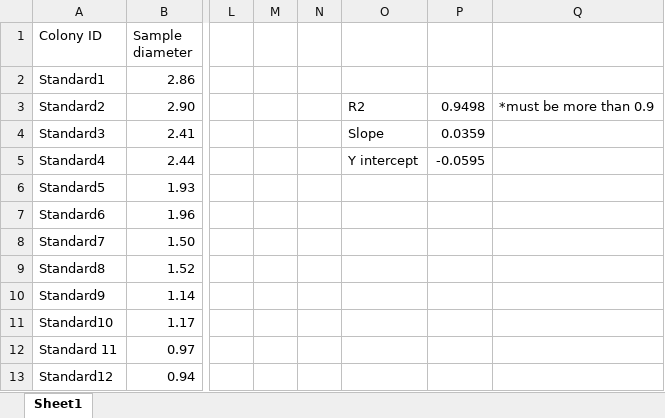
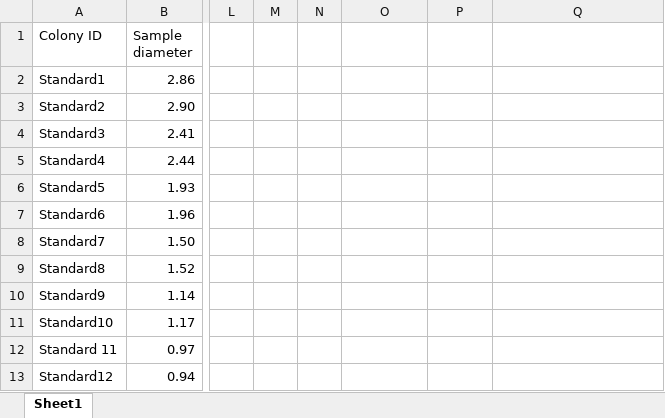
Before and after one commit to hputnam/HI_Bleaching_Timeseries, an Excel workbook: Dec-July-2019-analysis/data/Wax_Dipping_Curve_091522.xlsx, sheet Sheet1, drawn as a sheet; only a part is shown, gaps mark what is left out; values as stored, in another font and other column widths than the file's, no borders; charts and pictures not drawn; the diff names each change by its address in the sheet, - before the commit and + after, or states it on an @@ line.

```diff
--- a/Dec-July-2019-analysis/data/Wax_Dipping_Curve_091522.xlsx (sheet Sheet1)
+++ b/Dec-July-2019-analysis/data/Wax_Dipping_Curve_091522.xlsx (sheet Sheet1)
-O3: R2
+O3: (empty)
-P3: 0.9498
+P3: (empty)
-Q3: *must be more than 0.9
+Q3: (empty)
-O4: Slope
+O4: (empty)
-P4: 0.0359
+P4: (empty)
-O5: Y intercept
+O5: (empty)
-P5: -0.0595
+P5: (empty)
```
Also changed, not shown: charts or pictures, Dec-July-2019-analysis/data/Physiology-URI-labwork.xlsx, 12 other files.
